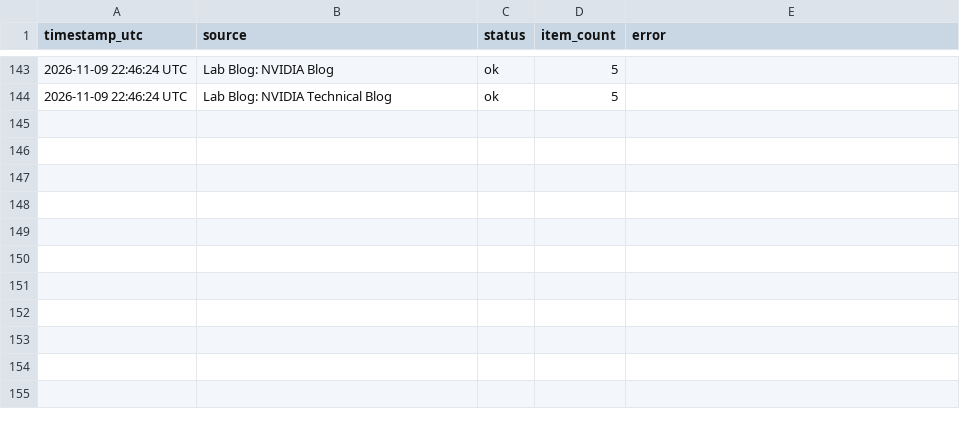
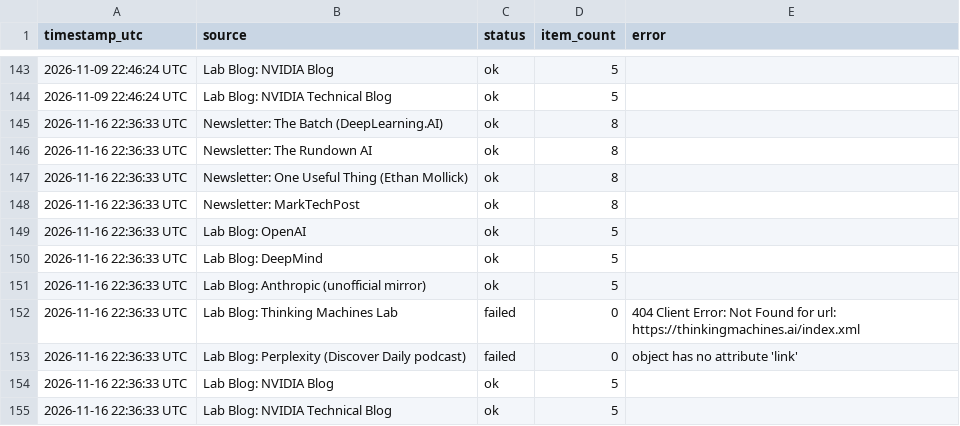
Before and after one commit to GauravAtavale/ai_research_aggregator, a CSV file: logs/weekly_run_log.csv, drawn as a sheet; only a part is shown, gaps mark what is left out.

Commit message:
Weekly curated digest 2026-11-16

```diff
--- a/logs/weekly_run_log.csv
+++ b/logs/weekly_run_log.csv
@@ -144 +144,12 @@ timestamp_utc,source,status,item_count,error
 2026-11-09 22:46:24 UTC,Lab Blog: NVIDIA Technical Blog,ok,5,
+2026-11-16 22:36:33 UTC,Newsletter: The Batch (DeepLearning.AI),ok,8,
+2026-11-16 22:36:33 UTC,Newsletter: The Rundown AI,ok,8,
+2026-11-16 22:36:33 UTC,Newsletter: One Useful Thing (Ethan Mollick),ok,8,
+2026-11-16 22:36:33 UTC,Newsletter: MarkTechPost,ok,8,
+2026-11-16 22:36:33 UTC,Lab Blog: OpenAI,ok,5,
+2026-11-16 22:36:33 UTC,Lab Blog: DeepMind,ok,5,
+2026-11-16 22:36:33 UTC,Lab Blog: Anthropic (unofficial mirror),ok,5,
+2026-11-16 22:36:33 UTC,Lab Blog: Thinking Machines Lab,failed,0,404 Client Error: Not Found for url: https://thinkingmachines.ai/index.xml
+2026-11-16 22:36:33 UTC,Lab Blog: Perplexity (Discover Daily podcast),failed,0,object has no attribute 'link'
+2026-11-16 22:36:33 UTC,Lab Blog: NVIDIA Blog,ok,5,
+2026-11-16 22:36:33 UTC,Lab Blog: NVIDIA Technical Blog,ok,5,
```
Also changed, not shown: 2 other files.
